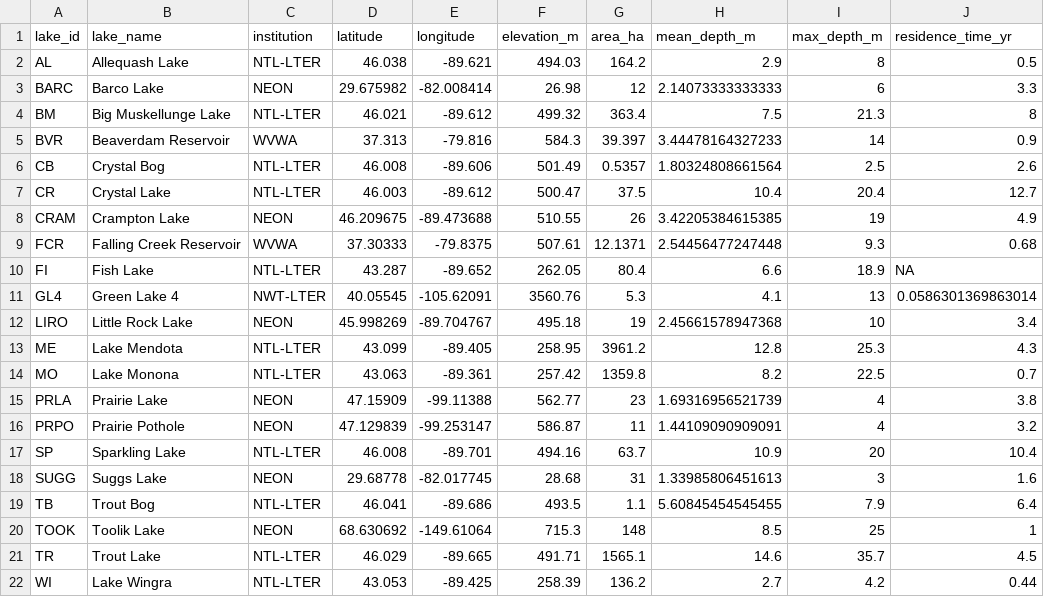
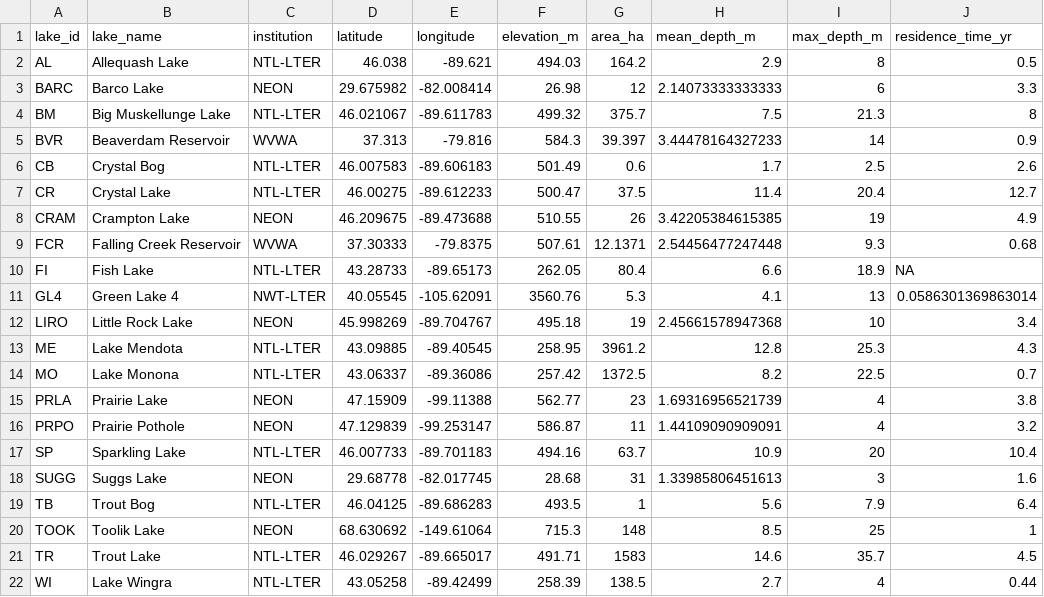
Before and after one commit to eco-kgml/DataCleaning, a CSV file: Lake_Info.csv, drawn as a sheet; only a part is shown; the diff names each change by its address in the sheet, - before the commit and + after, or states it on an @@ line.

Commit message:
Added new NTL lake attributes

```diff
--- a/Lake_Info.csv
+++ b/Lake_Info.csv
-D4 (latitude): 46.021
+D4 (latitude): 46.021067
-E4 (longitude): -89.612
+E4 (longitude): -89.611783
-G4 (area_ha): 363.4
+G4 (area_ha): 375.7
-D6 (latitude): 46.008
+D6 (latitude): 46.007583
-E6 (longitude): -89.606
+E6 (longitude): -89.606183
-G6 (area_ha): 0.5357
+G6 (area_ha): 0.6
-H6 (mean_depth_m): 1.80324808661564
+H6 (mean_depth_m): 1.7
-D7 (latitude): 46.003
+D7 (latitude): 46.00275
-E7 (longitude): -89.612
+E7 (longitude): -89.612233
-H7 (mean_depth_m): 10.4
+H7 (mean_depth_m): 11.4
-D10 (latitude): 43.287
+D10 (latitude): 43.28733
-E10 (longitude): -89.652
+E10 (longitude): -89.65173
-D13 (latitude): 43.099
+D13 (latitude): 43.09885
-E13 (longitude): -89.405
+E13 (longitude): -89.40545
-D14 (latitude): 43.063
+D14 (latitude): 43.06337
-E14 (longitude): -89.361
+E14 (longitude): -89.36086
-G14 (area_ha): 1359.8
+G14 (area_ha): 1372.5
-D17 (latitude): 46.008
+D17 (latitude): 46.007733
-E17 (longitude): -89.701
+E17 (longitude): -89.701183
-D19 (latitude): 46.041
+D19 (latitude): 46.04125
-E19 (longitude): -89.686
+E19 (longitude): -89.686283
-G19 (area_ha): 1.1
+G19 (area_ha): 1
-H19 (mean_depth_m): 5.60845454545455
+H19 (mean_depth_m): 5.6
-D21 (latitude): 46.029
+D21 (latitude): 46.029267
-E21 (longitude): -89.665
+E21 (longitude): -89.665017
-G21 (area_ha): 1565.1
+G21 (area_ha): 1583
-D22 (latitude): 43.053
+D22 (latitude): 43.05258
-E22 (longitude): -89.425
+E22 (longitude): -89.42499
-G22 (area_ha): 136.2
+G22 (area_ha): 138.5
-I22 (max_depth_m): 4.2
+I22 (max_depth_m): 4
```
Also changed, not shown: 2 other files.
